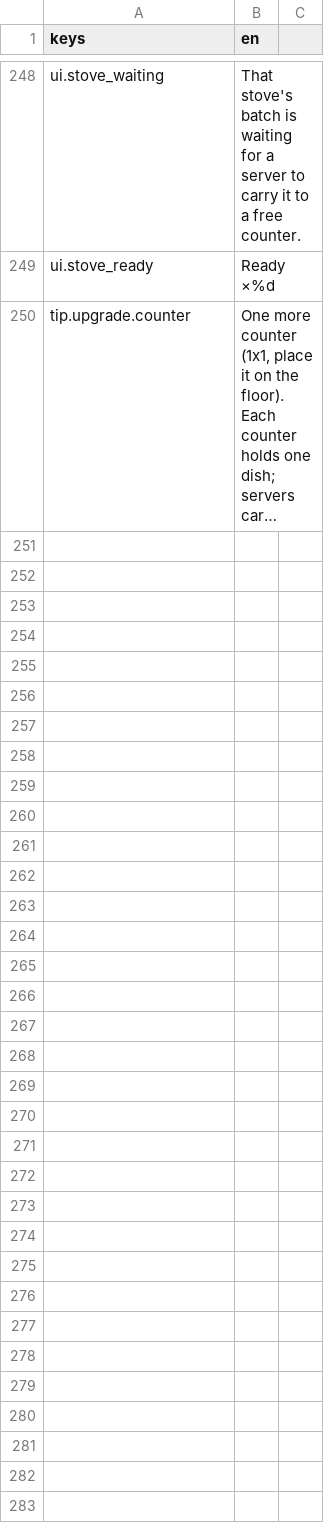
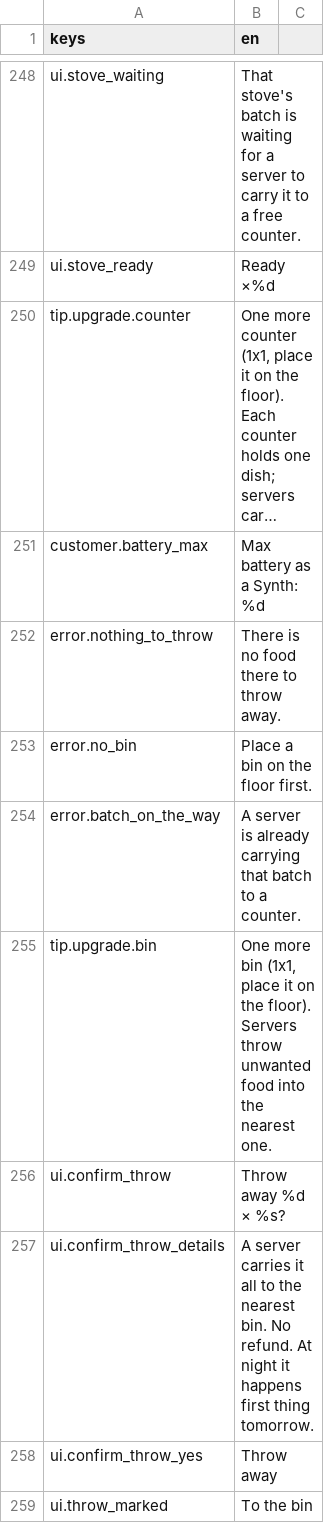
Before and after one commit to KoraWolF/cafe-sim-game, a CSV file: locale/ui.csv, drawn as a sheet; only a part is shown, gaps mark what is left out; long unchanged cells end in …; the diff covers the shown part only; the diff names each change by its address in the sheet, - before the commit and + after, or states it on an @@ line.

```diff
--- a/locale/ui.csv
+++ b/locale/ui.csv
+row 251: customer.battery_max | Max battery as a Synth: %d
+row 252: error.nothing_to_throw | There is no food there to throw away.
+row 253: error.no_bin | Place a bin on the floor first.
+row 254: error.batch_on_the_way | A server is already carrying that batch to a counter.
+row 255: tip.upgrade.bin | One more bin (1x1, place it on the floor). Servers throw unwanted food into the nearest one.
+row 256: ui.confirm_throw | Throw away %d × %s?
+row 257: ui.confirm_throw_details | A server carries it all to the nearest bin. No refund. At night it happens first thing tomorrow.
+row 258: ui.confirm_throw_yes | Throw away
+row 259: ui.throw_marked | To the bin
```
Also changed, not shown: 9 added rows and 11 edited cells elsewhere in this file, 34 other files.
